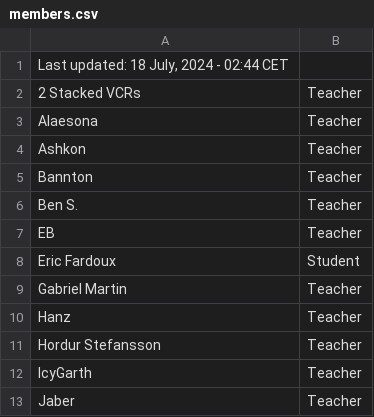
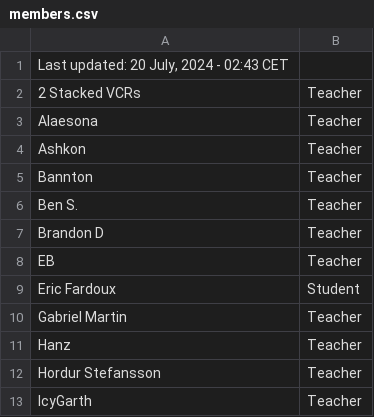
Before and after one commit to SuIT-pub/Mind-the-School, a CSV file: game/members.csv, drawn as a sheet; only a part is shown; the shorter side is filled out with more unchanged rows.

Commit message:
updated members.csv

```diff
--- a/game/members.csv
+++ b/game/members.csv
@@ -1,2 +1,2 @@
-Last updated: 18 July, 2024 - 02:44 CET
+Last updated: 20 July, 2024 - 02:43 CET
 2 Stacked VCRs;Teacher
@@ -6,2 +6,3 @@ Bannton;Teacher
 Ben S.;Teacher
+Brandon D;Teacher
 EB;Teacher
```
